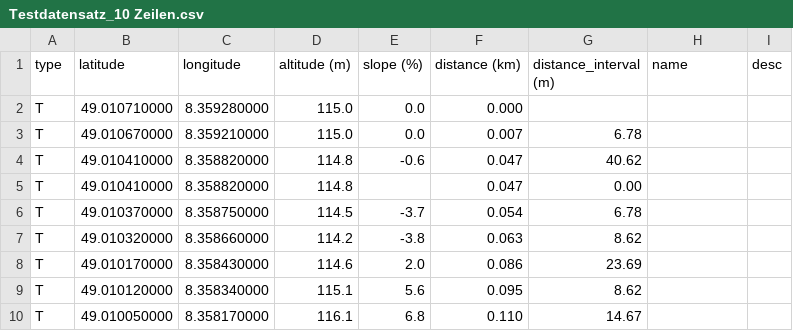
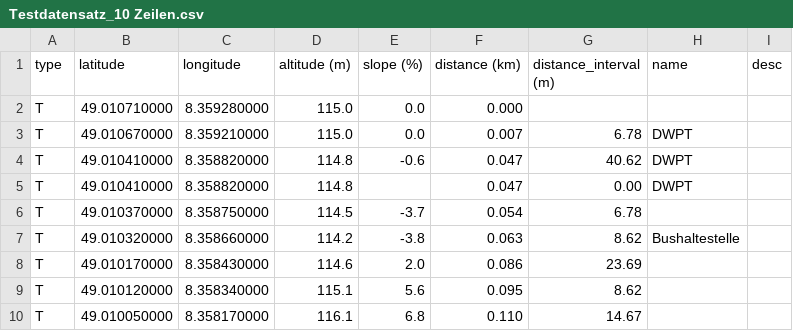
Before and after one commit to fabiofrank/Bachelorarbeit, a CSV file: Testdatensatz_10 Zeilen.csv, drawn as a sheet.

```diff
--- a/Testdatensatz_10 Zeilen.csv
+++ b/Testdatensatz_10 Zeilen.csv
@@ -2,7 +2,7 @@ type,latitude,longitude,altitude (m),slope (%),distance (km),distance_interval (
 T,49.010710000,8.359280000,115.0,0.0,0.000,,,
-T,49.010670000,8.359210000,115.0,0.0,0.007,6.78,,
-T,49.010410000,8.358820000,114.8,-0.6,0.047,40.62,,
-T,49.010410000,8.358820000,114.8,,0.047,0.00,,
+T,49.010670000,8.359210000,115.0,0.0,0.007,6.78,DWPT,
+T,49.010410000,8.358820000,114.8,-0.6,0.047,40.62,DWPT,
+T,49.010410000,8.358820000,114.8,,0.047,0.00,DWPT,
 T,49.010370000,8.358750000,114.5,-3.7,0.054,6.78,,
-T,49.010320000,8.358660000,114.2,-3.8,0.063,8.62,,
+T,49.010320000,8.358660000,114.2,-3.8,0.063,8.62,Bushaltestelle,
 T,49.010170000,8.358430000,114.6,2.0,0.086,23.69,,
```
Also changed, not shown: 9 other files.
